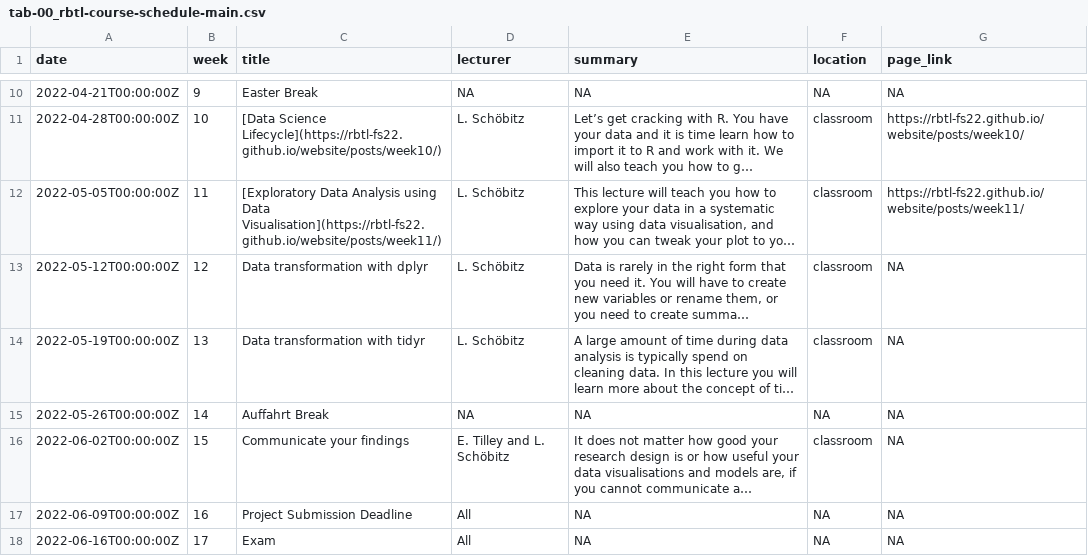
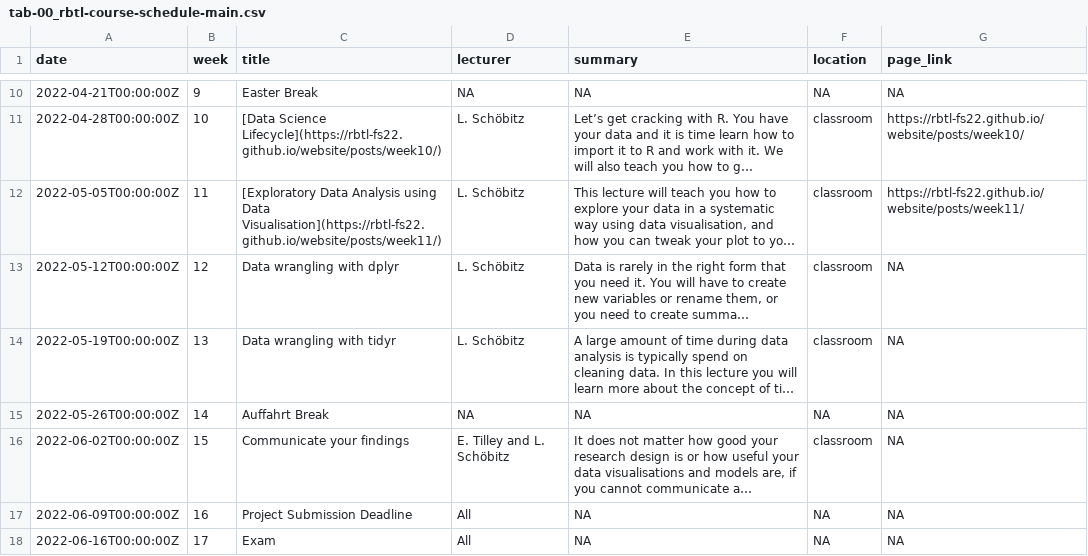
Before and after one commit to rbtl-fs22/website, a CSV file: data/tab-00_rbtl-course-schedule-main.csv, drawn as a sheet; only a part is shown, gaps mark what is left out; long unchanged cells end in …; the diff names each change by its address in the sheet, - before the commit and + after, or states it on an @@ line.

```diff
--- a/data/tab-00_rbtl-course-schedule-main.csv
+++ b/data/tab-00_rbtl-course-schedule-main.csv
-C13 (title): Data transformation with dplyr
+C13 (title): Data wrangling with dplyr
-C14 (title): Data transformation with tidyr
+C14 (title): Data wrangling with tidyr
```
Also changed, not shown: data/tab-01_rbtl-learning-objectives.csv, data/tab-02_rtbl-slides-resources.csv, 42 other files.
